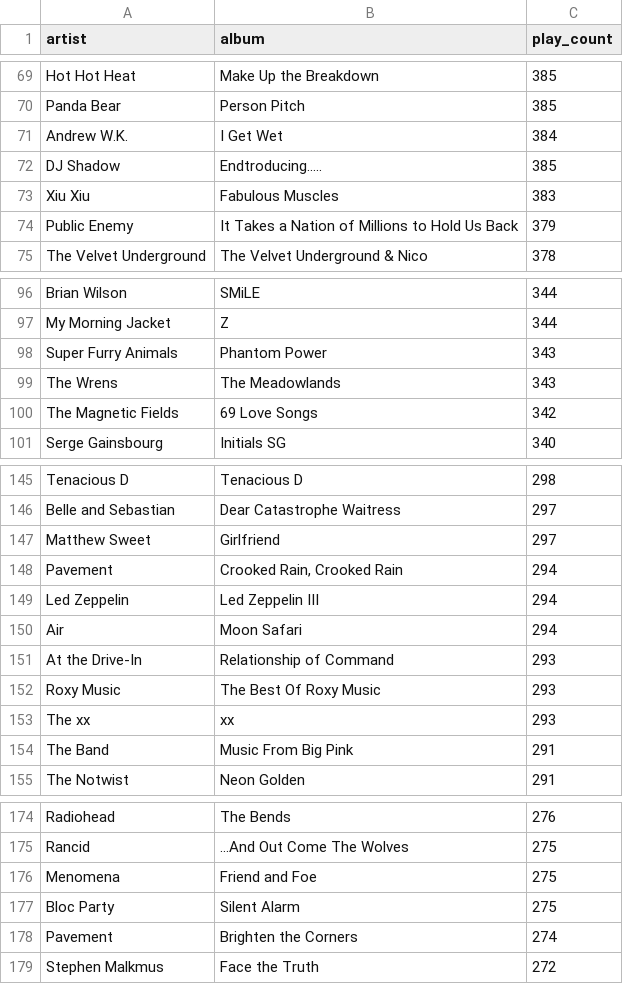
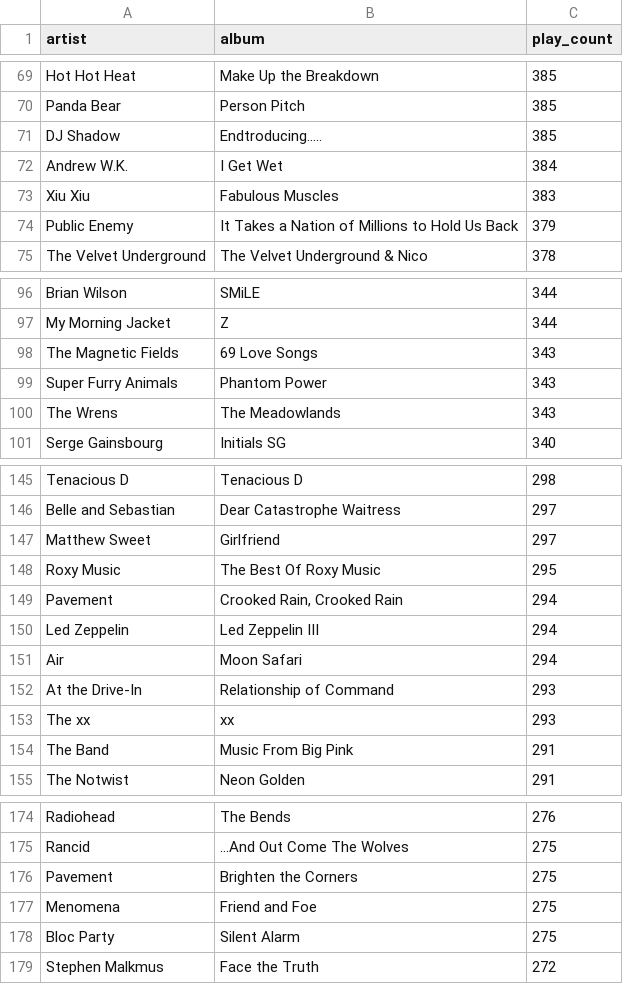
Before and after one commit to gboeing/data-visualization, a CSV file: lastfm-listening-history/data/lastfm_top_albums.csv, drawn as a sheet; only a part is shown, gaps mark what is left out.

Commit message:
updated data

```diff
--- a/lastfm-listening-history/data/lastfm_top_albums.csv
+++ b/lastfm-listening-history/data/lastfm_top_albums.csv
@@ -70,4 +70,4 @@ Hot Hot Heat,Make Up the Breakdown,385
 Panda Bear,Person Pitch,385
+DJ Shadow,Endtroducing.....,385
 Andrew W.K.,I Get Wet,384
-DJ Shadow,Endtroducing.....,385
 Xiu Xiu,Fabulous Muscles,383
@@ -97,5 +97,5 @@ Brian Wilson,SMiLE,344
 My Morning Jacket,Z,344
+The Magnetic Fields,69 Love Songs,343
 Super Furry Animals,Phantom Power,343
 The Wrens,The Meadowlands,343
-The Magnetic Fields,69 Love Songs,342
 Serge Gainsbourg,Initials SG,340
@@ -147,2 +147,3 @@ Belle and Sebastian,Dear Catastrophe Waitress,297
 Matthew Sweet,Girlfriend,297
+Roxy Music,The Best Of Roxy Music,295
 Pavement,"Crooked Rain, Crooked Rain",294
@@ -151,3 +152,2 @@ Air,Moon Safari,294
 At the Drive-In,Relationship of Command,293
-Roxy Music,The Best Of Roxy Music,293
 The xx,xx,293
@@ -175,5 +175,5 @@ Radiohead,The Bends,276
 Rancid,...And Out Come The Wolves,275
+Pavement,Brighten the Corners,275
 Menomena,Friend and Foe,275
 Bloc Party,Silent Alarm,275
-Pavement,Brighten the Corners,274
 Stephen Malkmus,Face the Truth,272
```
Also changed, not shown: lastfm-listening-history/data/lastfm_top_artists.csv, 12 other files.
